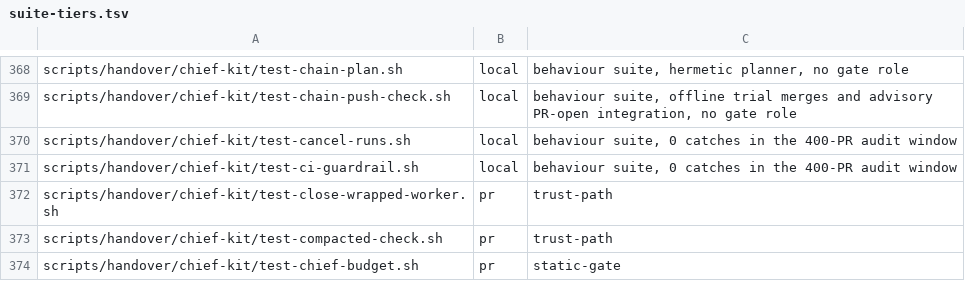
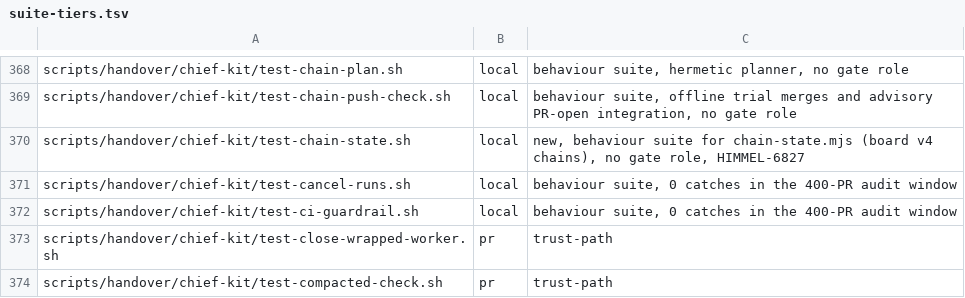
Before and after one commit to yotamleo-org/Himmel, a TSV file: scripts/ci/suite-tiers.tsv, drawn as a sheet; only a part is shown, gaps mark what is left out; the shorter side is filled out with more unchanged rows.

```diff
--- a/scripts/ci/suite-tiers.tsv
+++ b/scripts/ci/suite-tiers.tsv
@@ -369,2 +369,3 @@ scripts/handover/chief-kit/test-chain-plan.sh	local	behaviour suite, hermetic pl
 scripts/handover/chief-kit/test-chain-push-check.sh	local	behaviour suite, offline trial merges and advisory PR-open integration, no gate role
+scripts/handover/chief-kit/test-chain-state.sh	local	new, behaviour suite for chain-state.mjs (board v4 chains), no gate role, HIMMEL-6827
 scripts/handover/chief-kit/test-cancel-runs.sh	local	behaviour suite, 0 catches in the 400-PR audit window
```
Also changed, not shown: scripts/ci/suite-durations.tsv, 4 other files.
